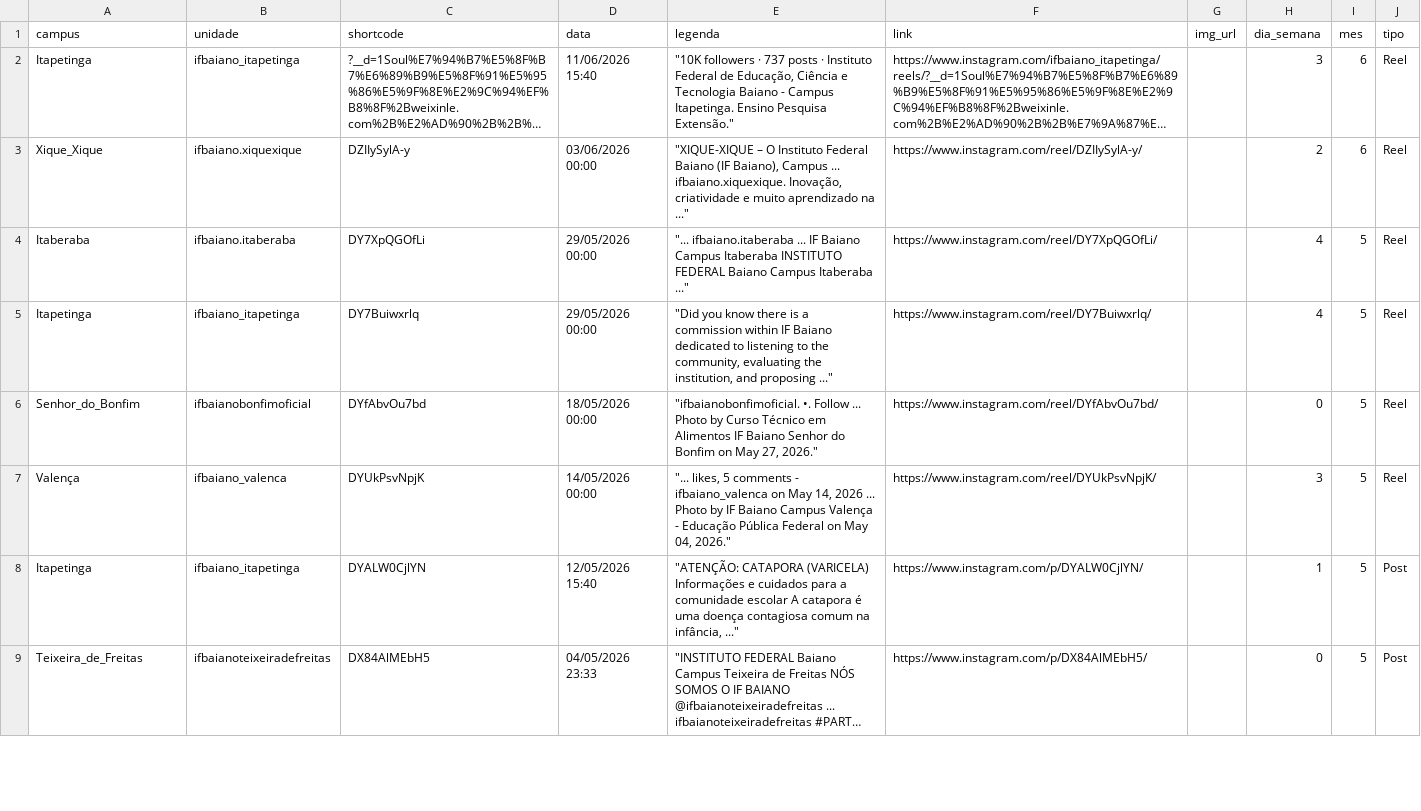
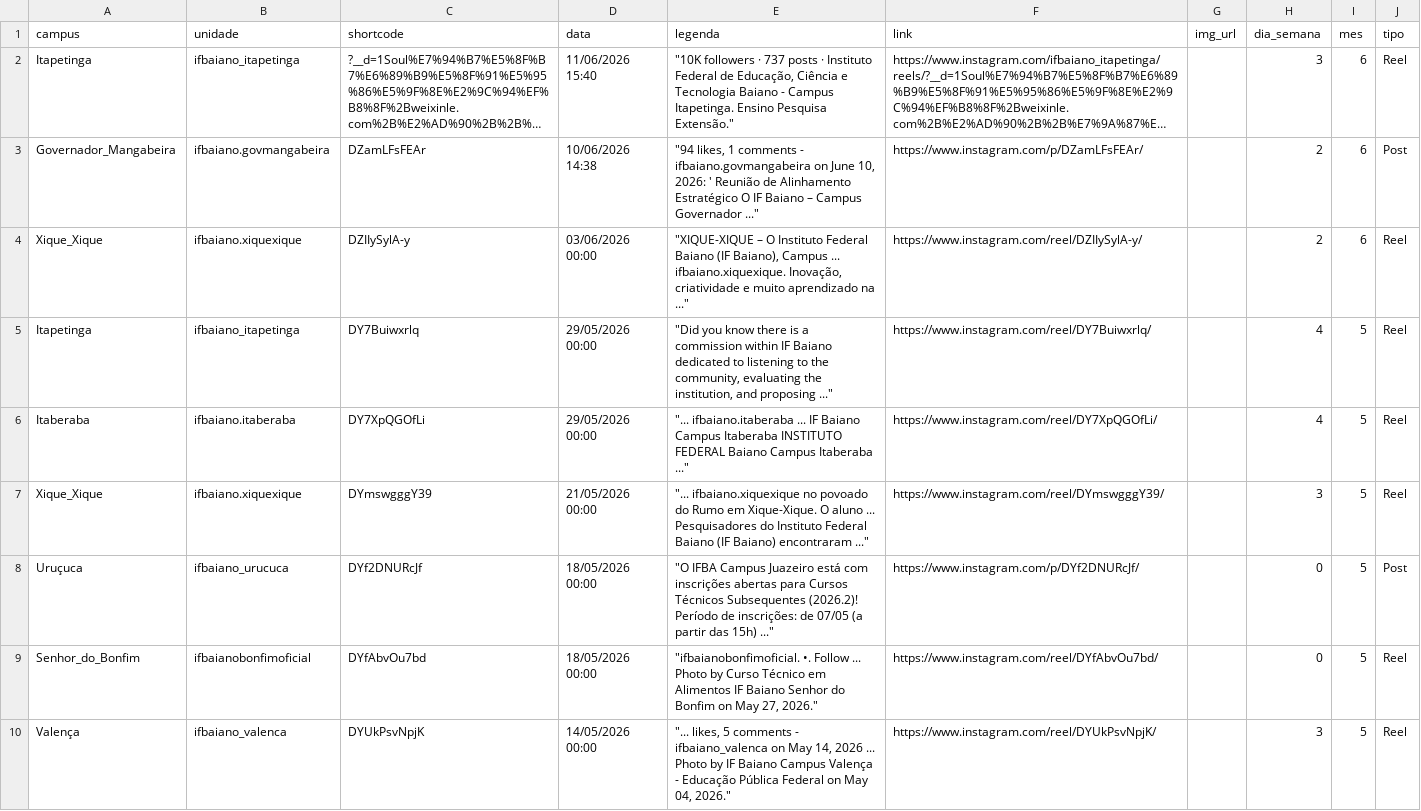
Before and after one commit to ascomifbaiano/socialmedia, a CSV file: data/publicacoes_2026.csv, drawn as a sheet; only a part is shown; the shorter side is filled out with more unchanged rows; long unchanged cells end in …; the diff names each change by its address in the sheet, - before the commit and + after, or states it on an @@ line.

```diff
--- a/data/publicacoes_2026.csv
+++ b/data/publicacoes_2026.csv
+row 3: Governador_Mangabeira | ifbaiano.govmangabeira | DZamLFsFEAr | 10/06/2026 14:38 | "94 likes, 1 comments - ifbaiano.govmangabeira on June 10, 2026: ' Reunião de Alinhamento Estratégico O IF Baiano – Campus Governador ..." | https://www.instagram.com/p/DZamLFsFEAr/ |  | 2 | 6 | Post
+row 7: Xique_Xique | ifbaiano.xiquexique | DYmswgggY39 | 21/05/2026 00:00 | "... ifbaiano.xiquexique no povoado do Rumo em Xique-Xique. O aluno ... Pesquisadores do Instituto Federal Baiano (IF Baiano) encontraram ..." | https://www.instagram.com/reel/DYmswgggY39/ |  | 3 | 5 | Reel
+row 8: Uruçuca | ifbaiano_urucuca | DYf2DNURcJf | 18/05/2026 00:00 | "O IFBA Campus Juazeiro está com inscrições abertas para Cursos Técnicos Subsequentes (2026.2)! Período de inscrições: de 07/05 (a partir das 15h) ..." | https://www.instagram.com/p/DYf2DNURcJf/ |  | 0 | 5 | Post
```
Also changed, not shown: data/Governador_Mangabeira/Governador_Mangabeira_2026.csv, data/Uruçuca/Uruçuca_2026.csv, 2 other files.
